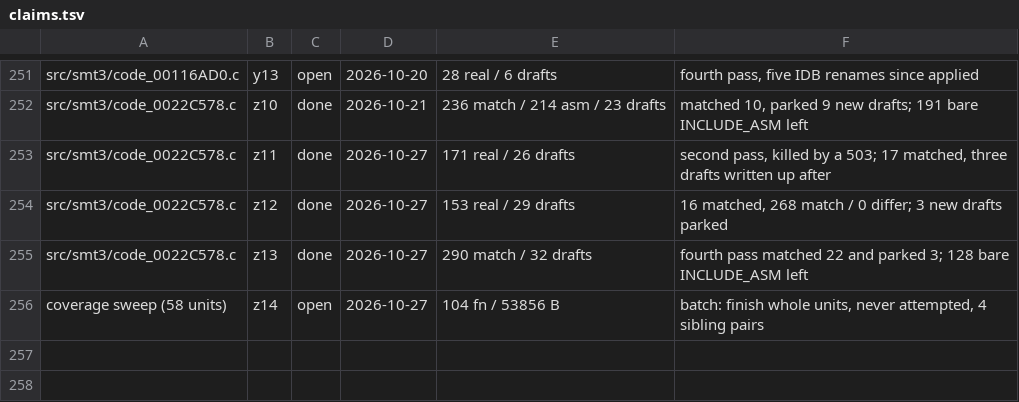
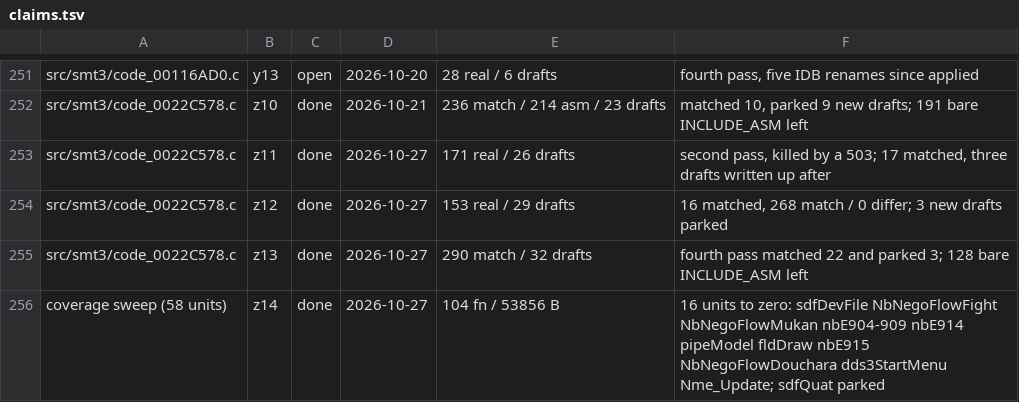
Before and after one commit to Megami-Decomps/smt3-decomp, a TSV file: config/smt3/claims.tsv, drawn as a sheet; only a part is shown, gaps mark what is left out.

Commit message:
Drop offset-named padding members and close the z14 claim

```diff
--- a/config/smt3/claims.tsv
+++ b/config/smt3/claims.tsv
@@ -255,2 +255,2 @@ src/smt3/code_0022C578.c	z12	done	2026-10-27	153 real / 29 drafts	16 matched, 26
 src/smt3/code_0022C578.c	z13	done	2026-10-27	290 match / 32 drafts	fourth pass matched 22 and parked 3; 128 bare INCLUDE_ASM left
-coverage sweep (58 units)	z14	open	2026-10-27	104 fn / 53856 B	batch: finish whole units, never attempted, 4 sibling pairs
+coverage sweep (58 units)	z14	done	2026-10-27	104 fn / 53856 B	16 units to zero: sdfDevFile NbNegoFlowFight NbNegoFlowMukan nbE904-909 nbE914 pipeModel fldDraw nbE915 NbNegoFlowDouchara dds3StartMenu Nme_Update; sdfQuat parked
```
Also changed, not shown: 3 other files.
